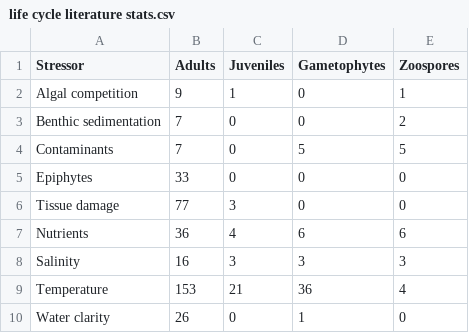
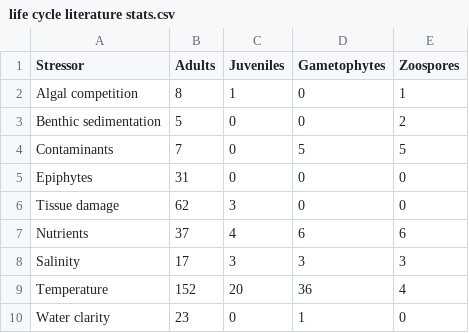
Before and after one commit to kellyandrews/kelp-stressors, a CSV file: data/life cycle literature stats.csv, drawn as a sheet.

Commit message:
Emily B. updated life cycle literature stats file

```diff
--- a/data/life cycle literature stats.csv
+++ b/data/life cycle literature stats.csv
@@ -1,10 +1,10 @@
 Stressor,Adults,Juveniles,Gametophytes,Zoospores
-Algal competition,9,1,0,1
-Benthic sedimentation,7,0,0,2
+Algal competition,8,1,0,1
+Benthic sedimentation,5,0,0,2
 Contaminants,7,0,5,5
-Epiphytes,33,0,0,0
-Tissue damage,77,3,0,0
-Nutrients,36,4,6,6
-Salinity,16,3,3,3
-Temperature,153,21,36,4
-Water clarity,26,0,1,0
+Epiphytes,31,0,0,0
+Tissue damage,62,3,0,0
+Nutrients,37,4,6,6
+Salinity,17,3,3,3
+Temperature,152,20,36,4
+Water clarity,23,0,1,0
```
Also changed, not shown: 2 other files.
